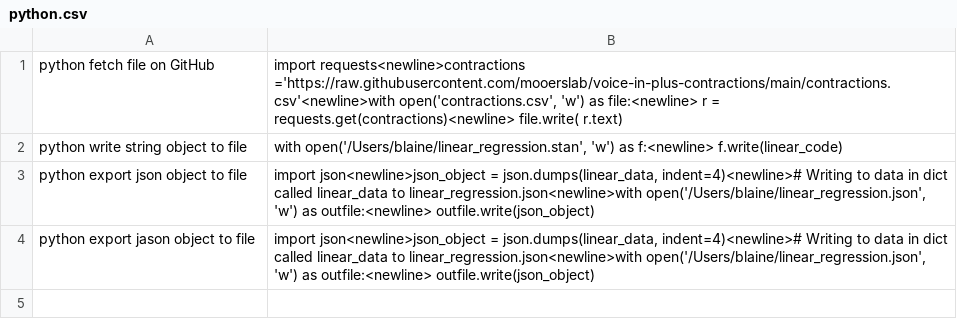
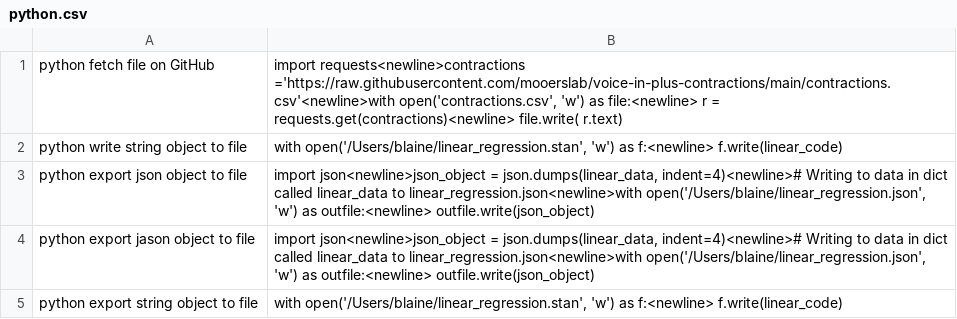
Before and after one commit to MooersLab/python-voice-in, a CSV file: python.csv, drawn as a sheet; the diff names each change by its address in the sheet, - before the commit and + after, or states it on an @@ line.

Commit message:
Update python.csv

```diff
--- a/python.csv
+++ b/python.csv
+row 5: python export string object to file | with open('/Users/blaine/linear_regression.stan', 'w') as f:<newline> f.write(linear_code)
```
